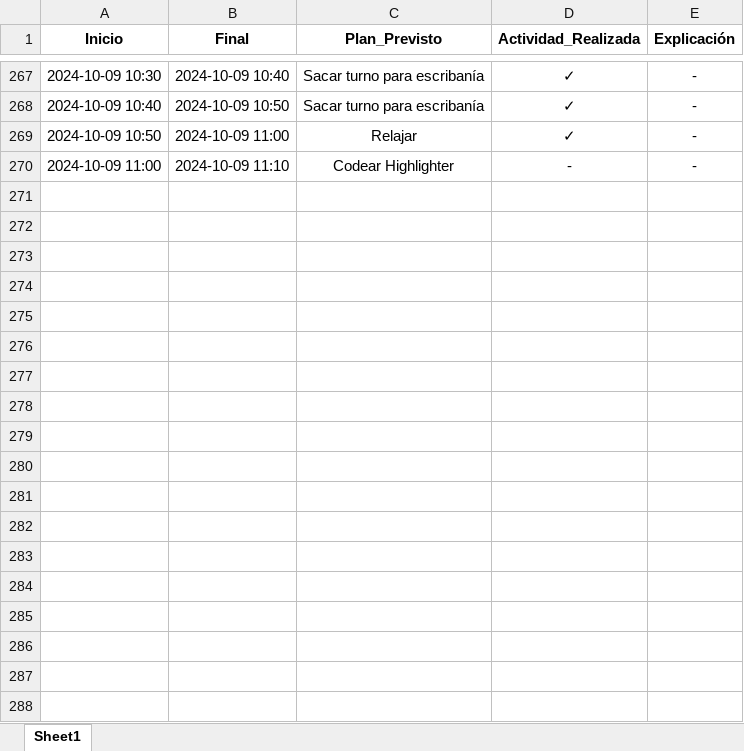
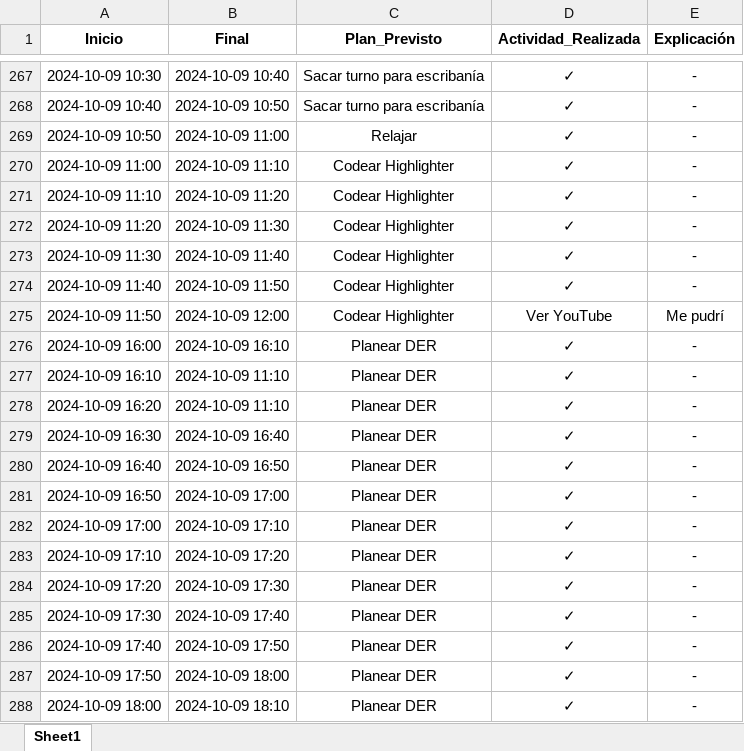
Before and after one commit to Rogoyin/Actracker, an Excel workbook: Periods.xlsx, sheet Sheet1, drawn as a sheet; only a part is shown, gaps mark what is left out; values as stored, in another font and other column widths than the file's, no borders; charts and pictures not drawn; the diff covers the shown part only; the diff names each change by its address in the sheet, - before the commit and + after, or states it on an @@ line.

```diff
--- a/Periods.xlsx (sheet Sheet1)
+++ b/Periods.xlsx (sheet Sheet1)
-D270 (Actividad_Realizada): -
+D270 (Actividad_Realizada): ✓
+row 271: 2024-10-09 11:10 | 2024-10-09 11:20 | Codear Highlighter | ✓ | -
+row 272: 2024-10-09 11:20 | 2024-10-09 11:30 | Codear Highlighter | ✓ | -
+row 273: 2024-10-09 11:30 | 2024-10-09 11:40 | Codear Highlighter | ✓ | -
+row 274: 2024-10-09 11:40 | 2024-10-09 11:50 | Codear Highlighter | ✓ | -
+row 275: 2024-10-09 11:50 | 2024-10-09 12:00 | Codear Highlighter | Ver YouTube | Me pudrí
+row 276: 2024-10-09 16:00 | 2024-10-09 16:10 | Planear DER | ✓ | -
+row 277: 2024-10-09 16:10 | 2024-10-09 11:10 | Planear DER | ✓ | -
+row 278: 2024-10-09 16:20 | 2024-10-09 11:10 | Planear DER | ✓ | -
+row 279: 2024-10-09 16:30 | 2024-10-09 16:40 | Planear DER | ✓ | -
+row 280: 2024-10-09 16:40 | 2024-10-09 16:50 | Planear DER | ✓ | -
+row 281: 2024-10-09 16:50 | 2024-10-09 17:00 | Planear DER | ✓ | -
+row 282: 2024-10-09 17:00 | 2024-10-09 17:10 | Planear DER | ✓ | -
+row 283: 2024-10-09 17:10 | 2024-10-09 17:20 | Planear DER | ✓ | -
+row 284: 2024-10-09 17:20 | 2024-10-09 17:30 | Planear DER | ✓ | -
+row 285: 2024-10-09 17:30 | 2024-10-09 17:40 | Planear DER | ✓ | -
+row 286: 2024-10-09 17:40 | 2024-10-09 17:50 | Planear DER | ✓ | -
+row 287: 2024-10-09 17:50 | 2024-10-09 18:00 | Planear DER | ✓ | -
+row 288: 2024-10-09 18:00 | 2024-10-09 18:10 | Planear DER | ✓ | -
```
Also changed, not shown: 31 added rows elsewhere in this sheet, charts or pictures, 1 other file.
